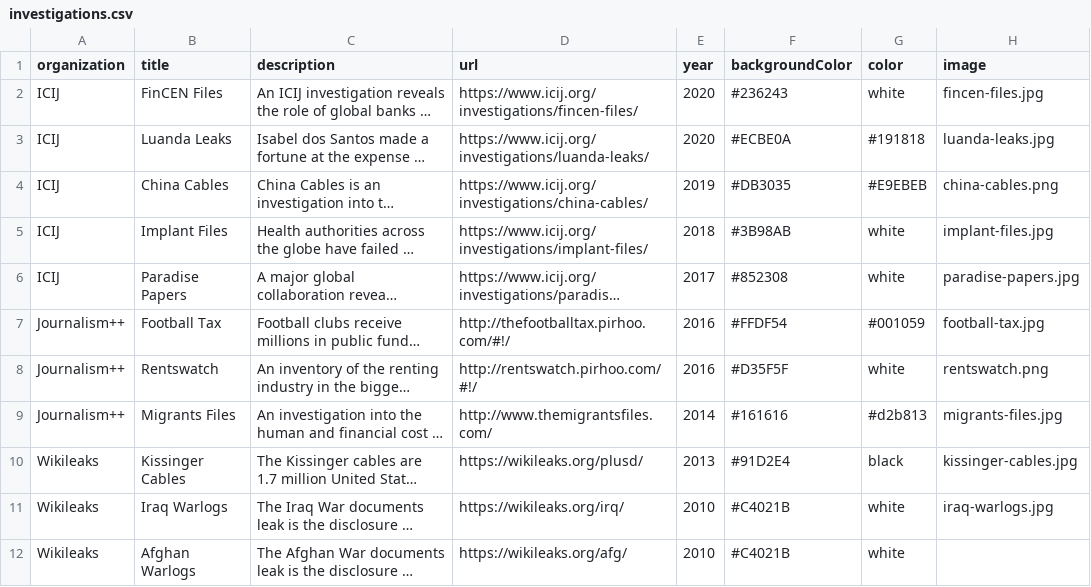
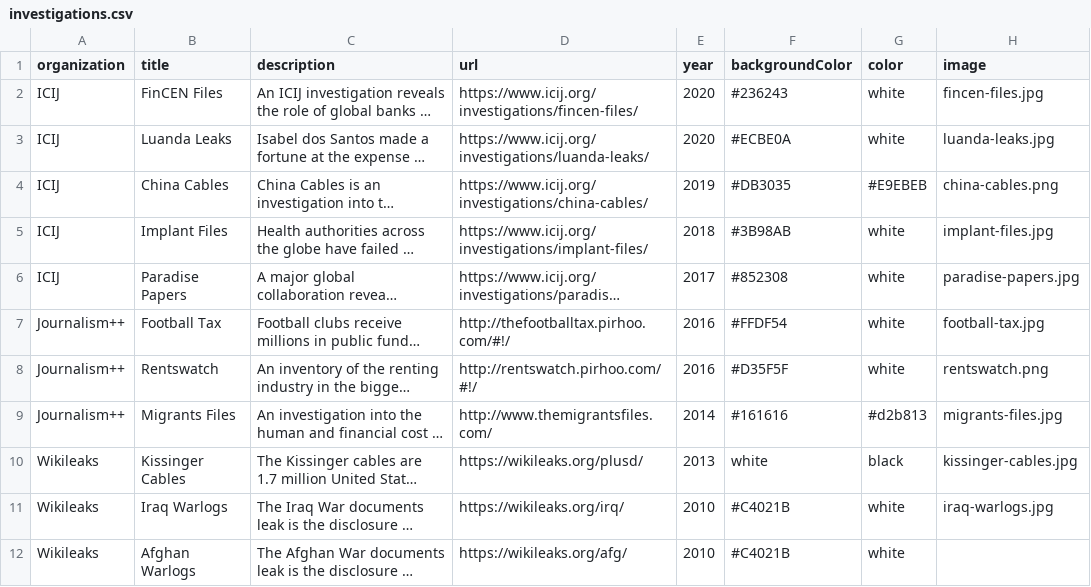
Before and after one commit to pirhoo/v3.pirhoo.com, a CSV file: data/investigations.csv, drawn as a sheet; long unchanged cells end in …; the diff names each change by its address in the sheet, - before the commit and + after, or states it on an @@ line.

Commit message:
updated investigations colors

```diff
--- a/data/investigations.csv
+++ b/data/investigations.csv
-G3 (color): #191818
+G3 (color): white
-G7 (color): #001059
+G7 (color): white
-F10 (backgroundColor): #91D2E4
+F10 (backgroundColor): white
```
Also changed, not shown: 4 other files.
